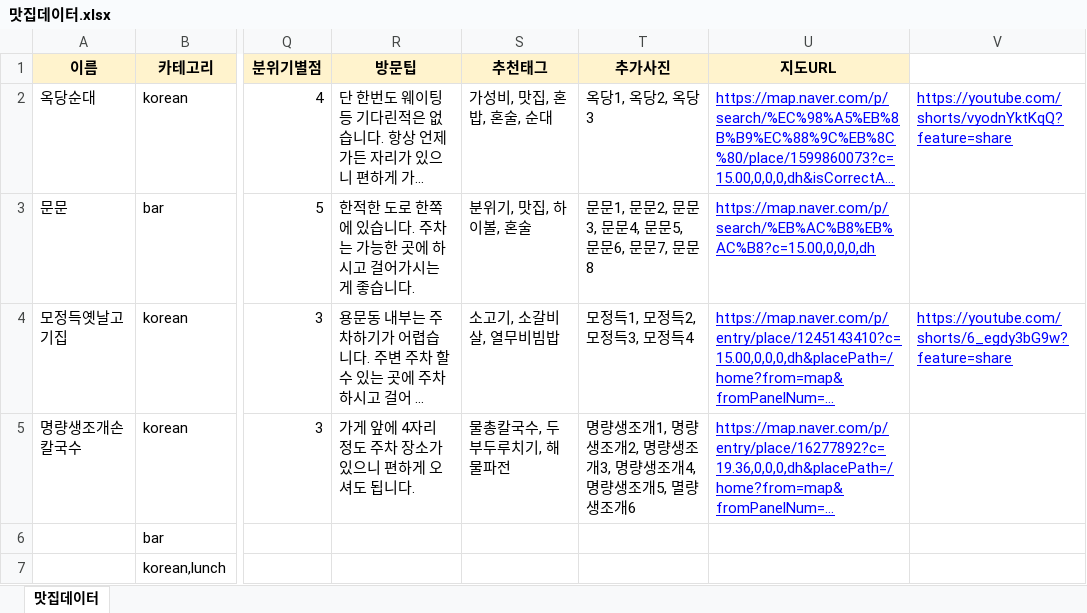
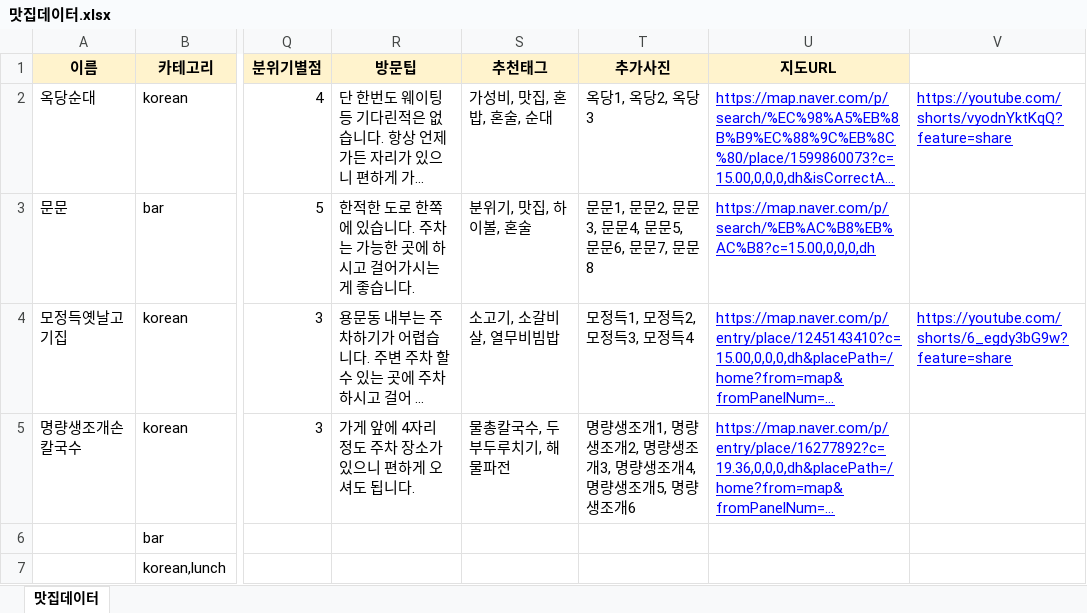
Before and after one commit to Changhasong/mot_house, an Excel workbook: 맛집데이터.xlsx, sheet 맛집데이터, drawn as a sheet; only a part is shown, gaps mark what is left out; long unchanged cells end in …; values as stored, in another font and other column widths than the file's, no borders; the diff names each change by its address in the sheet, - before the commit and + after, or states it on an @@ line.

```diff
--- a/맛집데이터.xlsx (sheet 맛집데이터)
+++ b/맛집데이터.xlsx (sheet 맛집데이터)
-T5 (추가사진): …생조개5, 멸량생조개…
+T5 (추가사진): …생조개5, 명량생조개…
```
Also changed, not shown: 1 other file.
